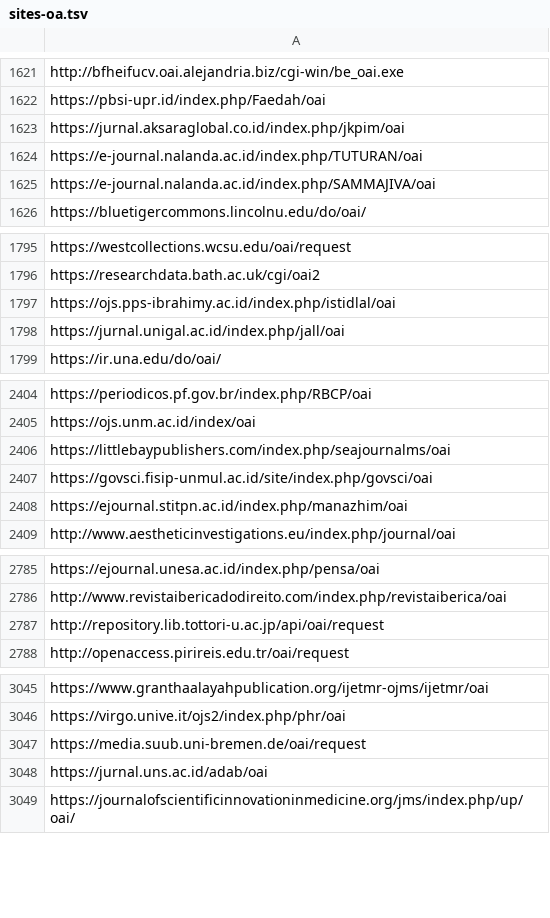
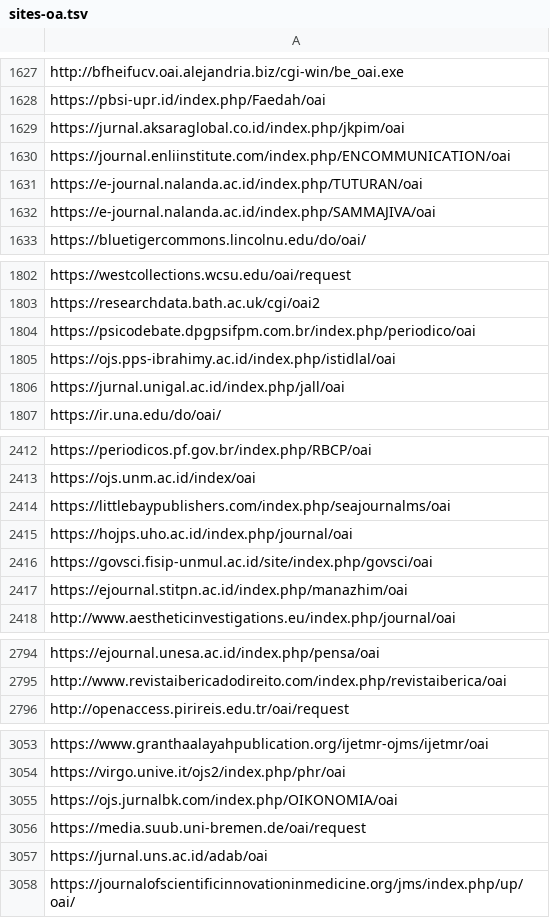
Before and after one commit to miku/metha, a TSV file: contrib/sites-oa.tsv, drawn as a sheet; only a part is shown, gaps mark what is left out; removed rows and columns are numbered as before the commit, all else as after; the diff covers the shown part only; the diff names each change by its address in the sheet, - before the commit and + after, or states it on an @@ line.

```diff
--- a/contrib/sites-oa.tsv
+++ b/contrib/sites-oa.tsv
+row 1630: https://journal.enliinstitute.com/index.php/ENCOMMUNICATION/oai
+row 1804: https://psicodebate.dpgpsifpm.com.br/index.php/periodico/oai
+row 2415: https://hojps.uho.ac.id/index.php/journal/oai
-row 2787: http://repository.lib.tottori-u.ac.jp/api/oai/request
+row 3055: https://ojs.jurnalbk.com/index.php/OIKONOMIA/oai
```
Also changed, not shown: 12 added rows and 1 removed row elsewhere in this file, 1 other file.
